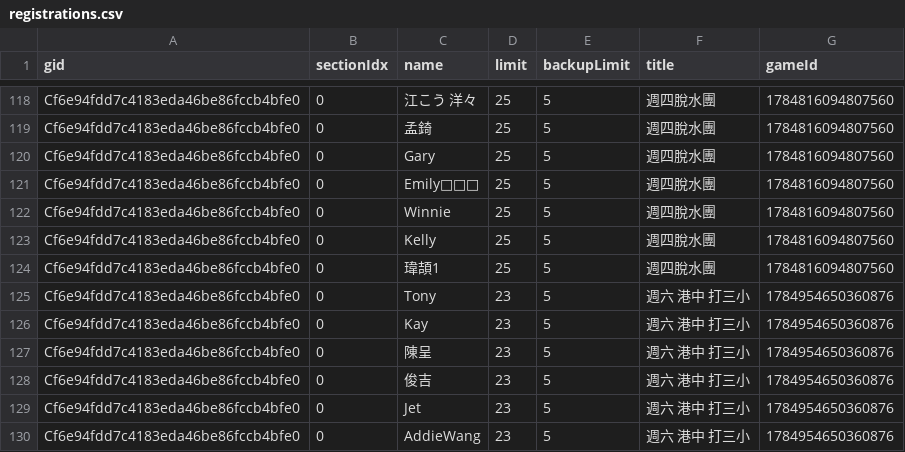
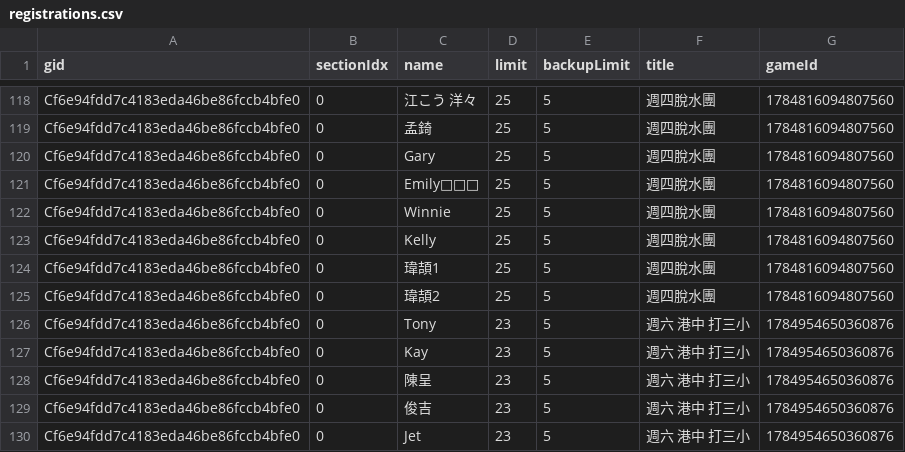
Before and after one commit to BSTony/TonysBadmintonGroup, a CSV file: data/registrations.csv, drawn as a sheet; only a part is shown, gaps mark what is left out; the shorter side is filled out with more unchanged rows; the diff names each change by its address in the sheet, - before the commit and + after, or states it on an @@ line.

Commit message:
Update current list snapshot: 週四脫水團

```diff
--- a/data/registrations.csv
+++ b/data/registrations.csv
+row 125: Cf6e94fdd7c4183eda46be86fccb4bfe0 | 0 | 瑋頡2 | 25 | 5 | 週四脫水團 | 1784816094807560
```
